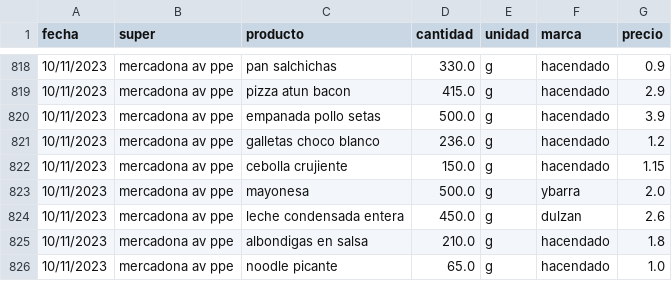
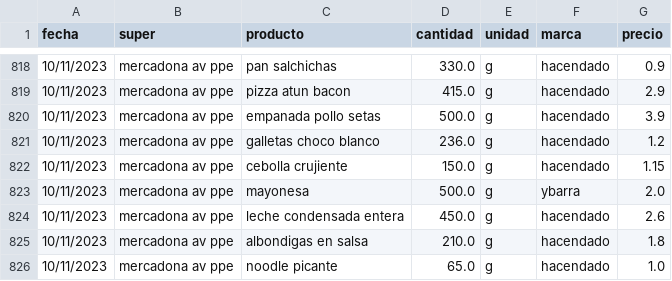
Before and after one commit to SarelaFolgar/control_super, a CSV file: datos_super.csv, drawn as a sheet; only a part is shown, gaps mark what is left out.

Commit message:
Update datos_super.csv

```diff
--- a/datos_super.csv
+++ b/datos_super.csv
@@ -823,3 +823,3 @@ fecha,super,producto,cantidad,unidad,marca,precio
 10/11/2023,mercadona av ppe,mayonesa,500.0,g,ybarra,2.0
-10/11/2023,mercadona av ppe,leche condensada entera,450.0,g,dulzan,2.6
+10/11/2023,mercadona av ppe,leche condensada entera,450.0,g,hacendado,2.6
 10/11/2023,mercadona av ppe,albondigas en salsa,210.0,g,hacendado,1.8
```
